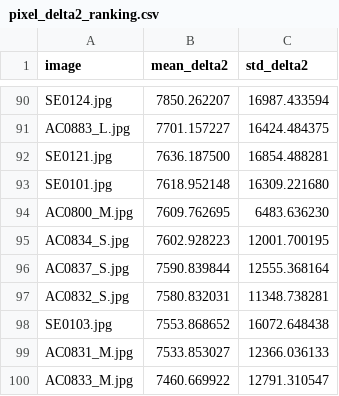
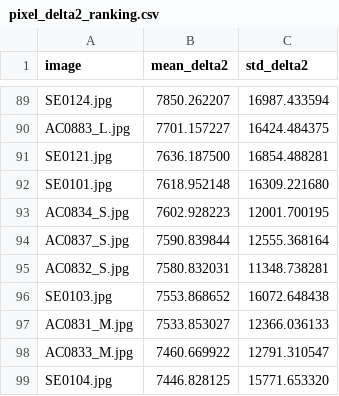
Before and after one commit to MobyDickDick/TinyLanguage, a CSV file: artifacts/converted_symbols/reports/pixel_delta2_ranking.csv, drawn as a sheet; only a part is shown, gaps mark what is left out; the shorter side is filled out with more unchanged rows; the diff covers the shown part only.

```diff
--- a/artifacts/converted_symbols/reports/pixel_delta2_ranking.csv
+++ b/artifacts/converted_symbols/reports/pixel_delta2_ranking.csv
@@ -93,3 +92,2 @@ SE0121.jpg;7636.187500;16854.488281
 SE0101.jpg;7618.952148;16309.221680
-AC0800_M.jpg;7609.762695;6483.636230
 AC0834_S.jpg;7602.928223;12001.700195
```
Also changed, not shown: 4 added rows and 3 removed rows elsewhere in this file, 7 other files.
